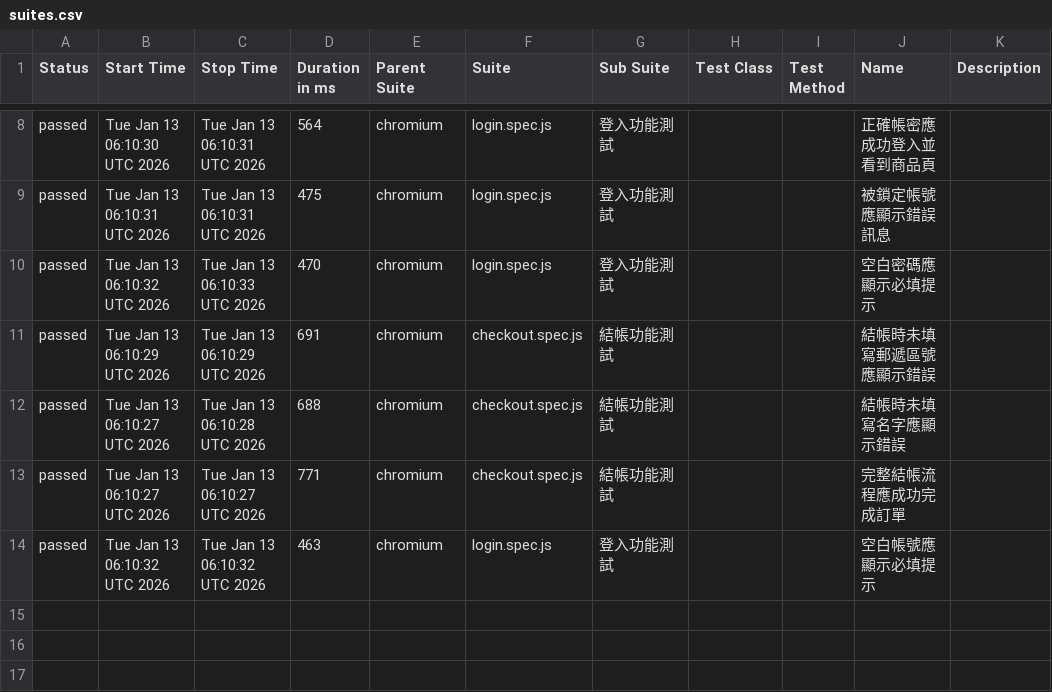
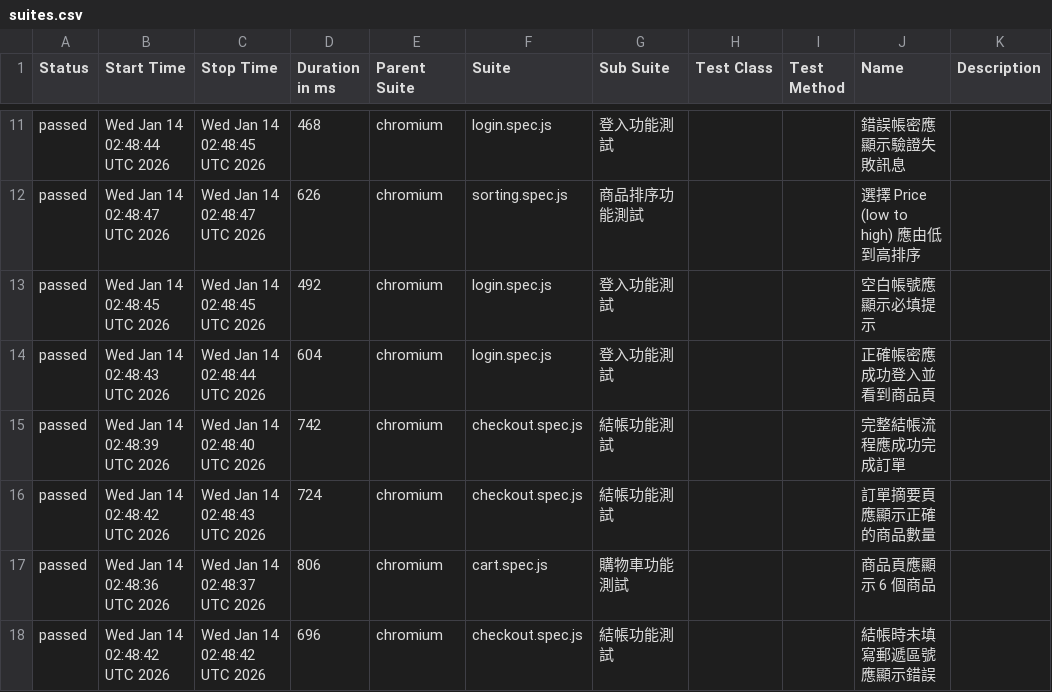
Before and after one commit to kusodevil/playwright-e2e-demo, a CSV file: data/suites.csv, drawn as a sheet; only a part is shown, gaps mark what is left out; the diff covers the shown part only.

```diff
--- a/data/suites.csv
+++ b/data/suites.csv
@@ -8,7 +11,8 @@
-"passed","Tue Jan 13 06:10:30 UTC 2026","Tue Jan 13 06:10:31 UTC 2026","564","chromium","login.spec.js","登入功能測試","","","正確帳密應成功登入並看到商品頁",""
-"passed","Tue Jan 13 06:10:31 UTC 2026","Tue Jan 13 06:10:31 UTC 2026","475","chromium","login.spec.js","登入功能測試","","","被鎖定帳號應顯示錯誤訊息",""
-"passed","Tue Jan 13 06:10:32 UTC 2026","Tue Jan 13 06:10:33 UTC 2026","470","chromium","login.spec.js","登入功能測試","","","空白密碼應顯示必填提示",""
-"passed","Tue Jan 13 06:10:29 UTC 2026","Tue Jan 13 06:10:29 UTC 2026","691","chromium","checkout.spec.js","結帳功能測試","","","結帳時未填寫郵遞區號應顯示錯誤",""
-"passed","Tue Jan 13 06:10:27 UTC 2026","Tue Jan 13 06:10:28 UTC 2026","688","chromium","checkout.spec.js","結帳功能測試","","","結帳時未填寫名字應顯示錯誤",""
-"passed","Tue Jan 13 06:10:27 UTC 2026","Tue Jan 13 06:10:27 UTC 2026","771","chromium","checkout.spec.js","結帳功能測試","","","完整結帳流程應成功完成訂單",""
-"passed","Tue Jan 13 06:10:32 UTC 2026","Tue Jan 13 06:10:32 UTC 2026","463","chromium","login.spec.js","登入功能測試","","","空白帳號應顯示必填提示",""
+"passed","Wed Jan 14 02:48:44 UTC 2026","Wed Jan 14 02:48:45 UTC 2026","468","chromium","login.spec.js","登入功能測試","","","錯誤帳密應顯示驗證失敗訊息",""
+"passed","Wed Jan 14 02:48:47 UTC 2026","Wed Jan 14 02:48:47 UTC 2026","626","chromium","sorting.spec.js","商品排序功能測試","","","選擇 Price (low to high) 應由低到高排序",""
+"passed","Wed Jan 14 02:48:45 UTC 2026","Wed Jan 14 02:48:45 UTC 2026","492","chromium","login.spec.js","登入功能測試","","","空白帳號應顯示必填提示",""
+"passed","Wed Jan 14 02:48:43 UTC 2026","Wed Jan 14 02:48:44 UTC 2026","604","chromium","login.spec.js","登入功能測試","","","正確帳密應成功登入並看到商品頁",""
+"passed","Wed Jan 14 02:48:39 UTC 2026","Wed Jan 14 02:48:40 UTC 2026","742","chromium","checkout.spec.js","結帳功能測試","","","完整結帳流程應成功完成訂單",""
+"passed","Wed Jan 14 02:48:42 UTC 2026","Wed Jan 14 02:48:43 UTC 2026","724","chromium","checkout.spec.js","結帳功能測試","","","訂單摘要頁應顯示正確的商品數量",""
+"passed","Wed Jan 14 02:48:36 UTC 2026","Wed Jan 14 02:48:37 UTC 2026","806","chromium","cart.spec.js","購物車功能測試","","","商品頁應顯示 6 個商品",""
+"passed","Wed Jan 14 02:48:42 UTC 2026","Wed Jan 14 02:48:42 UTC 2026","696","chromium","checkout.spec.js","結帳功能測試","","","結帳時未填寫郵遞區號應顯示錯誤",""
```
Also changed, not shown: 3 added rows and 26 edited cells elsewhere in this file, 53 other files.
